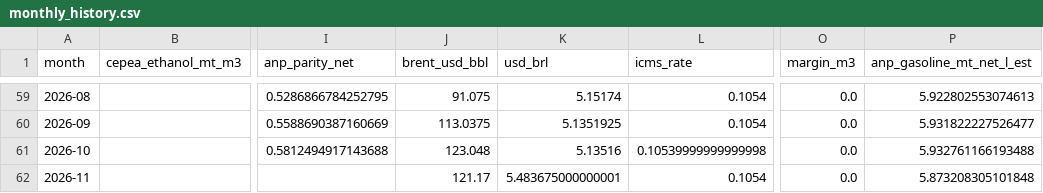
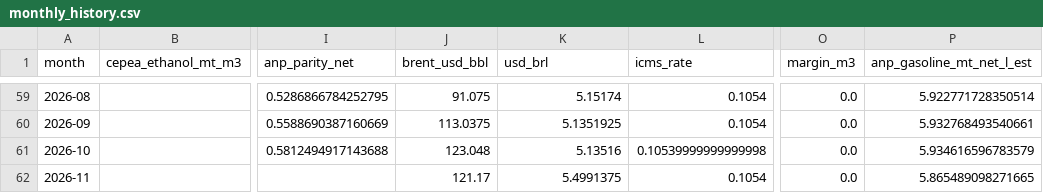
Before and after one commit to CBordaYupanqui/Etanol-de-maiz, a CSV file: outputs/monthly_history.csv, drawn as a sheet; only a part is shown, gaps mark what is left out; the diff covers the shown part only; the diff names each change by its address in the sheet, - before the commit and + after, or states it on an @@ line.

```diff
--- a/outputs/monthly_history.csv
+++ b/outputs/monthly_history.csv
-P59 (anp_gasoline_mt_net_l_est): 5.922802553074613
+P59 (anp_gasoline_mt_net_l_est): 5.922771728350514
-P60 (anp_gasoline_mt_net_l_est): 5.931822227526477
+P60 (anp_gasoline_mt_net_l_est): 5.932768493540661
-P61 (anp_gasoline_mt_net_l_est): 5.932761166193488
+P61 (anp_gasoline_mt_net_l_est): 5.934616596783579
-K62 (usd_brl): 5.483675000000001
+K62 (usd_brl): 5.4991375
-P62 (anp_gasoline_mt_net_l_est): 5.873208305101848
+P62 (anp_gasoline_mt_net_l_est): 5.865489098271665
```
Also changed, not shown: 54 edited cells elsewhere in this file, outputs/backtest_predictions.csv, outputs/historical_drivers_5y.csv, 10 other files.
